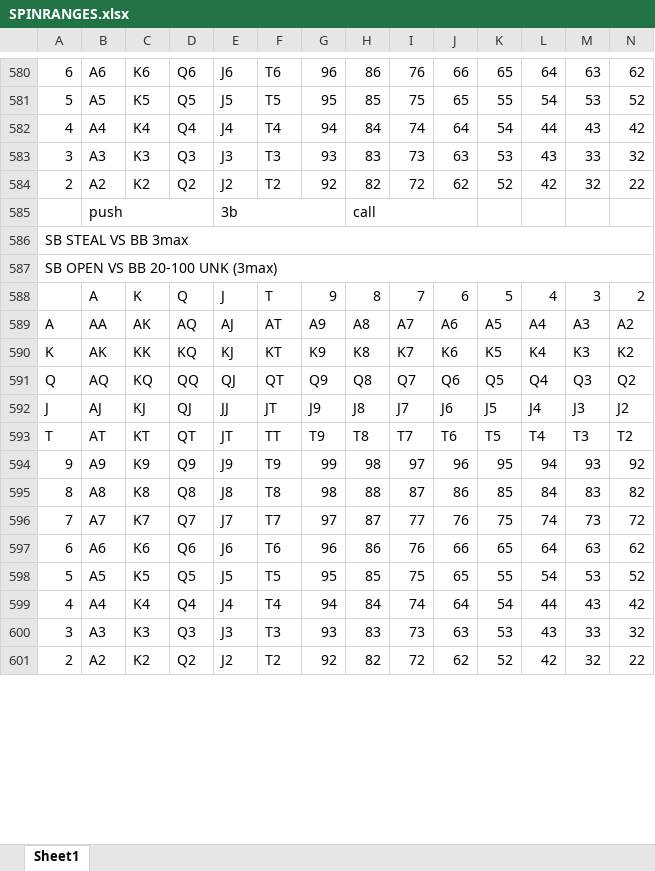
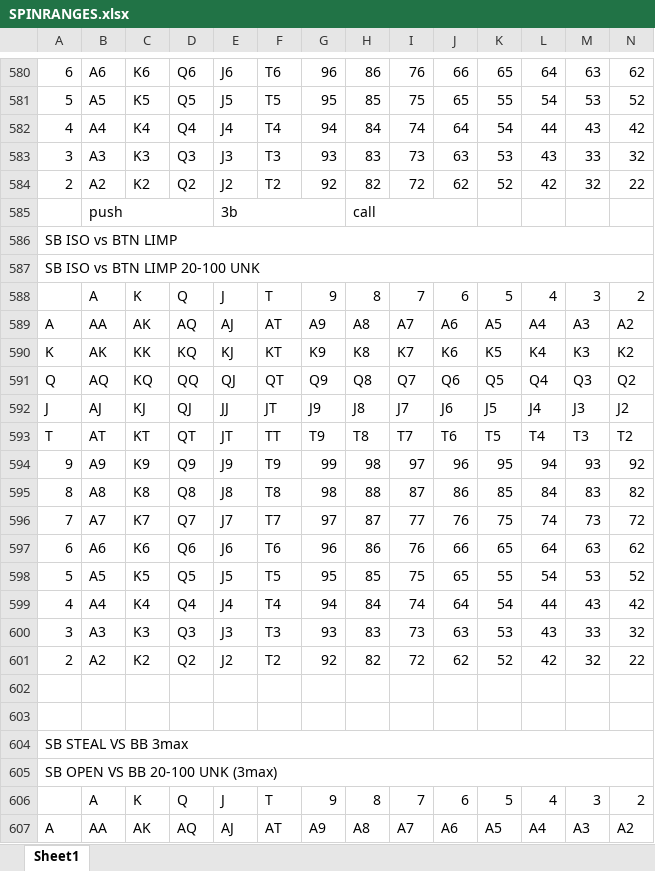
Before and after one commit to AntonPuko/pingvi, an Excel workbook: pAd/bin/Debug/Data/SPINRANGES.xlsx, sheet Sheet1, drawn as a sheet; only a part is shown, gaps mark what is left out; the shorter side is filled out with more unchanged rows; values as stored, in another font and other column widths than the file's, no cell formats; charts and pictures not drawn; rows hold the shown columns only; the diff names each change by its address in the sheet, - before the commit and + after, or states it on an @@ line.

Commit message:
-add new ranges SB def vs 3x raise after limp -add new test ranges SB iso vs BTN limp -add EffstackSbvsBTn in Elements,EleementsManager,Hudinfo -add new ISO in HUD -bug fixes

```diff
--- a/pAd/bin/Debug/Data/SPINRANGES.xlsx (sheet Sheet1)
+++ b/pAd/bin/Debug/Data/SPINRANGES.xlsx (sheet Sheet1)
+row 586: SB ISO vs BTN LIMP
+row 587: SB ISO vs BTN LIMP 20-100 UNK
+row 588:  | A | K | Q | J | T | 9 | 8 | 7 | 6 | 5 | 4 | 3 | 2
+row 589: A | AA | AK | AQ | AJ | AT | A9 | A8 | A7 | A6 | A5 | A4 | A3 | A2
+row 590: K | AK | KK | KQ | KJ | KT | K9 | K8 | K7 | K6 | K5 | K4 | K3 | K2
+row 591: Q | AQ | KQ | QQ | QJ | QT | Q9 | Q8 | Q7 | Q6 | Q5 | Q4 | Q3 | Q2
+row 592: J | AJ | KJ | QJ | JJ | JT | J9 | J8 | J7 | J6 | J5 | J4 | J3 | J2
+row 593: T | AT | KT | QT | JT | TT | T9 | T8 | T7 | T6 | T5 | T4 | T3 | T2
+row 594: 9 | A9 | K9 | Q9 | J9 | T9 | 99 | 98 | 97 | 96 | 95 | 94 | 93 | 92
+row 595: 8 | A8 | K8 | Q8 | J8 | T8 | 98 | 88 | 87 | 86 | 85 | 84 | 83 | 82
+row 596: 7 | A7 | K7 | Q7 | J7 | T7 | 97 | 87 | 77 | 76 | 75 | 74 | 73 | 72
+row 597: 6 | A6 | K6 | Q6 | J6 | T6 | 96 | 86 | 76 | 66 | 65 | 64 | 63 | 62
+row 598: 5 | A5 | K5 | Q5 | J5 | T5 | 95 | 85 | 75 | 65 | 55 | 54 | 53 | 52
+row 599: 4 | A4 | K4 | Q4 | J4 | T4 | 94 | 84 | 74 | 64 | 54 | 44 | 43 | 42
+row 600: 3 | A3 | K3 | Q3 | J3 | T3 | 93 | 83 | 73 | 63 | 53 | 43 | 33 | 32
+row 601: 2 | A2 | K2 | Q2 | J2 | T2 | 92 | 82 | 72 | 62 | 52 | 42 | 32 | 22
+row 602: (empty)
+row 603: (empty)
```
Also changed, not shown: cell formats, 27 other files.
